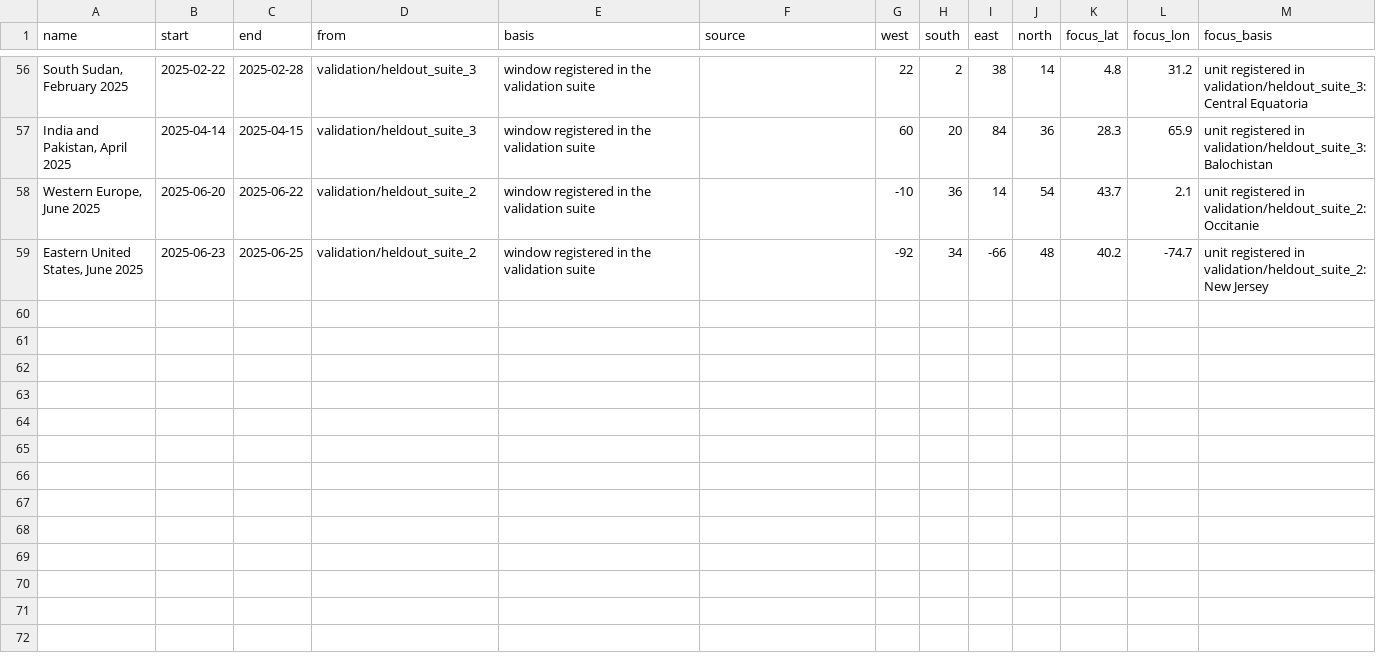
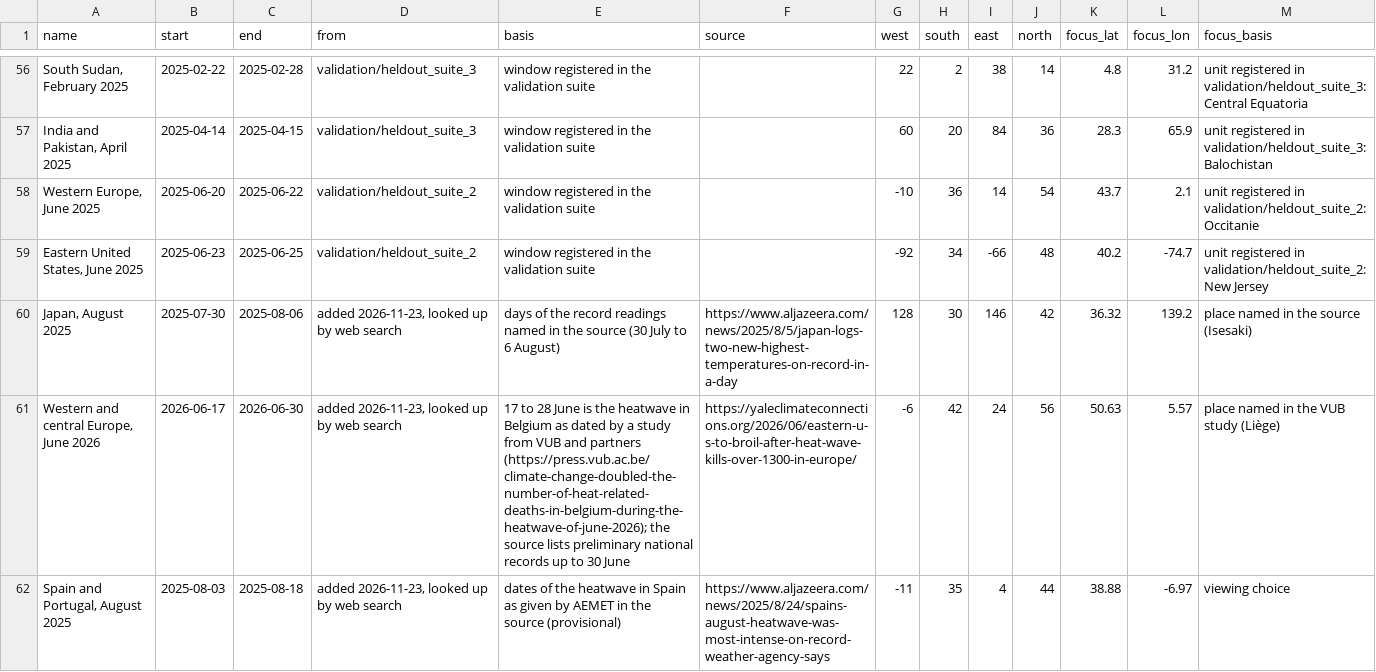
Before and after one commit to bennyistanto/heat-explorer, a CSV file: config/archive_events.csv, drawn as a sheet; only a part is shown, gaps mark what is left out.

Commit message:
Update dashboard with recent data

```diff
--- a/config/archive_events.csv
+++ b/config/archive_events.csv
@@ -59 +59,4 @@ name,start,end,from,basis,source,west,south,east,north,focus_lat,focus_lon,focus
 "Eastern United States, June 2025",2025-06-23,2025-06-25,validation/heldout_suite_2,window registered in the validation suite,,-92,34,-66,48,40.2,-74.7,unit registered in validation/heldout_suite_2: New Jersey
+"Japan, August 2025",2025-07-30,2025-08-06,"added 2026-11-23, looked up by web search",days of the record readings named in the source (30 July to 6 August),https://www.aljazeera.com/news/2025/8/5/japan-logs-two-new-highest-temperatures-on-record-in-a-day,128,30,146,42,36.32,139.2,place named in the source (Isesaki)
+"Western and central Europe, June 2026",2026-06-17,2026-06-30,"added 2026-11-23, looked up by web search",17 to 28 June is the heatwave in Belgium as dated by a study from VUB and partners (https://press.vub.ac.be/climate-change-doubled-the-number-of-heat-related-deaths-in-belgium-during-the-heatwave-of-june-2026); the source lists preliminary national records up to 30 June,https://yaleclimateconnections.org/2026/06/eastern-u-s-to-broil-after-heat-wave-kills-over-1300-in-europe/,-6,42,24,56,50.63,5.57,place named in the VUB study (Liège)
+"Spain and Portugal, August 2025",2025-08-03,2025-08-18,"added 2026-11-23, looked up by web search",dates of the heatwave in Spain as given by AEMET in the source (provisional),https://www.aljazeera.com/news/2025/8/24/spains-august-heatwave-was-most-intense-on-record-weather-agency-says,-11,35,4,44,38.88,-6.97,viewing choice
```
Also changed, not shown: 33 other files.
